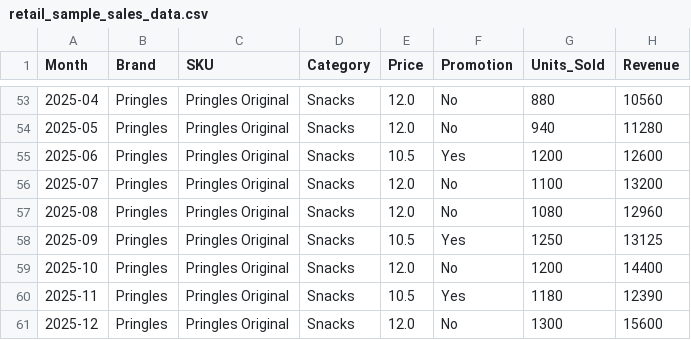
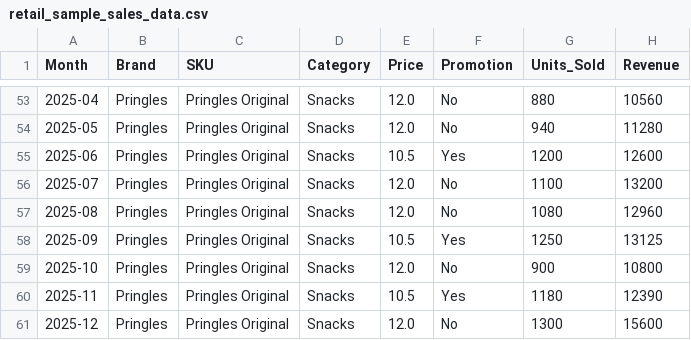
Before and after one commit to tapas-mahanta/retail-ai-dashboard-demo, a CSV file: data/retail_sample_sales_data.csv, drawn as a sheet; only a part is shown, gaps mark what is left out.

Commit message:
Update 2 in retail_sample_sales_data.csv

```diff
--- a/data/retail_sample_sales_data.csv
+++ b/data/retail_sample_sales_data.csv
@@ -58,3 +58,3 @@ Month,Brand,SKU,Category,Price,Promotion,Units_Sold,Revenue
 2025-09,Pringles,Pringles Original,Snacks,10.5,Yes,1250,13125
-2025-10,Pringles,Pringles Original,Snacks,12.0,No,1200,14400
+2025-10,Pringles,Pringles Original,Snacks,12.0,No,900,10800
 2025-11,Pringles,Pringles Original,Snacks,10.5,Yes,1180,12390
```
